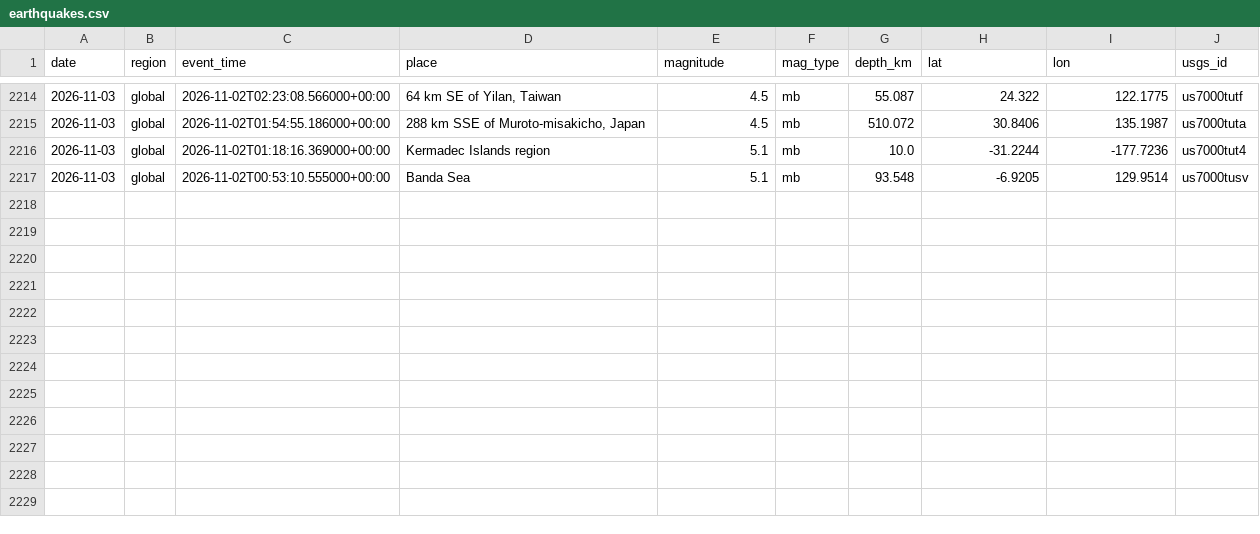
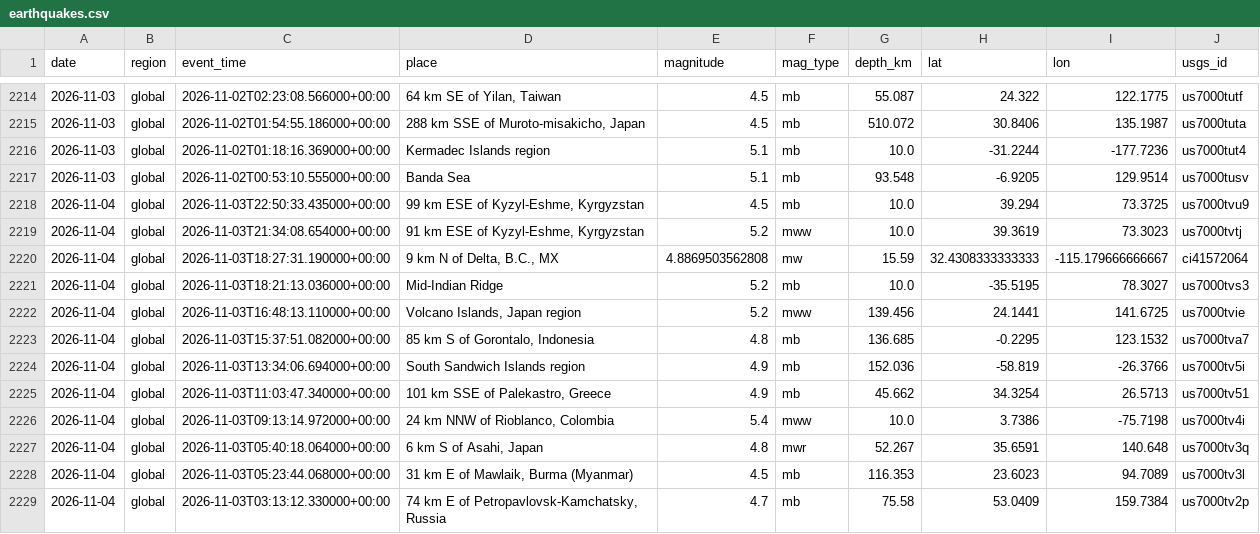
Before and after one commit to icedo724/data_collection, a CSV file: data/environment/earthquakes.csv, drawn as a sheet; only a part is shown, gaps mark what is left out; the diff names each change by its address in the sheet, - before the commit and + after, or states it on an @@ line.

```diff
--- a/data/environment/earthquakes.csv
+++ b/data/environment/earthquakes.csv
+row 2218: 2026-11-04 | global | 2026-11-03T22:50:33.435000+00:00 | 99 km ESE of Kyzyl-Eshme, Kyrgyzstan | 4.5 | mb | 10.0 | 39.294 | 73.3725 | us7000tvu9
+row 2219: 2026-11-04 | global | 2026-11-03T21:34:08.654000+00:00 | 91 km ESE of Kyzyl-Eshme, Kyrgyzstan | 5.2 | mww | 10.0 | 39.3619 | 73.3023 | us7000tvtj
+row 2220: 2026-11-04 | global | 2026-11-03T18:27:31.190000+00:00 | 9 km N of Delta, B.C., MX | 4.8869503562808 | mw | 15.59 | 32.4308333333333 | -115.179666666667 | ci41572064
+row 2221: 2026-11-04 | global | 2026-11-03T18:21:13.036000+00:00 | Mid-Indian Ridge | 5.2 | mb | 10.0 | -35.5195 | 78.3027 | us7000tvs3
+row 2222: 2026-11-04 | global | 2026-11-03T16:48:13.110000+00:00 | Volcano Islands, Japan region | 5.2 | mww | 139.456 | 24.1441 | 141.6725 | us7000tvie
+row 2223: 2026-11-04 | global | 2026-11-03T15:37:51.082000+00:00 | 85 km S of Gorontalo, Indonesia | 4.8 | mb | 136.685 | -0.2295 | 123.1532 | us7000tva7
+row 2224: 2026-11-04 | global | 2026-11-03T13:34:06.694000+00:00 | South Sandwich Islands region | 4.9 | mb | 152.036 | -58.819 | -26.3766 | us7000tv5i
+row 2225: 2026-11-04 | global | 2026-11-03T11:03:47.340000+00:00 | 101 km SSE of Palekastro, Greece | 4.9 | mb | 45.662 | 34.3254 | 26.5713 | us7000tv51
+row 2226: 2026-11-04 | global | 2026-11-03T09:13:14.972000+00:00 | 24 km NNW of Rioblanco, Colombia | 5.4 | mww | 10.0 | 3.7386 | -75.7198 | us7000tv4i
+row 2227: 2026-11-04 | global | 2026-11-03T05:40:18.064000+00:00 | 6 km S of Asahi, Japan | 4.8 | mwr | 52.267 | 35.6591 | 140.648 | us7000tv3q
+row 2228: 2026-11-04 | global | 2026-11-03T05:23:44.068000+00:00 | 31 km E of Mawlaik, Burma (Myanmar) | 4.5 | mb | 116.353 | 23.6023 | 94.7089 | us7000tv3l
+row 2229: 2026-11-04 | global | 2026-11-03T03:13:12.330000+00:00 | 74 km E of Petropavlovsk-Kamchatsky, Russia | 4.7 | mb | 75.58 | 53.0409 | 159.7384 | us7000tv2p
```
Also changed, not shown: data/environment/air_quality.csv, data/environment/weather.csv, 9 other files.
